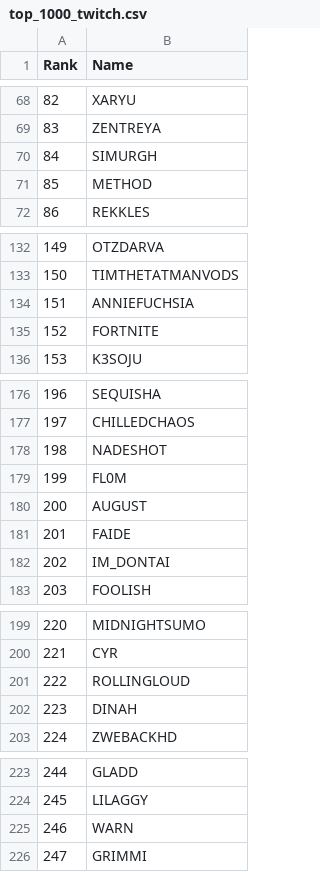
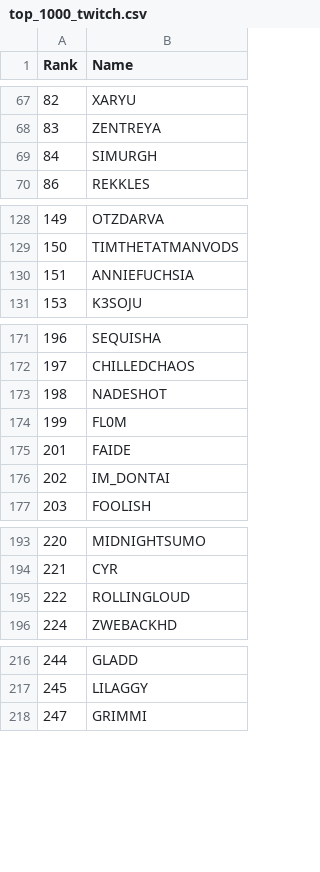
Before and after one commit to ehfurgeson/stream-finder, a CSV file: top_1000_twitch.csv, drawn as a sheet; only a part is shown, gaps mark what is left out; the diff covers the shown part only; the diff names each change by its address in the sheet, - before the commit and + after, or states it on an @@ line.

```diff
--- a/top_1000_twitch.csv
+++ b/top_1000_twitch.csv
-row 71: 85 | METHOD
-row 135: 152 | FORTNITE
-row 180: 200 | AUGUST
-row 202: 223 | DINAH
-row 225: 246 | WARN
```
Also changed, not shown: 27 removed rows elsewhere in this file, 4 other files.
